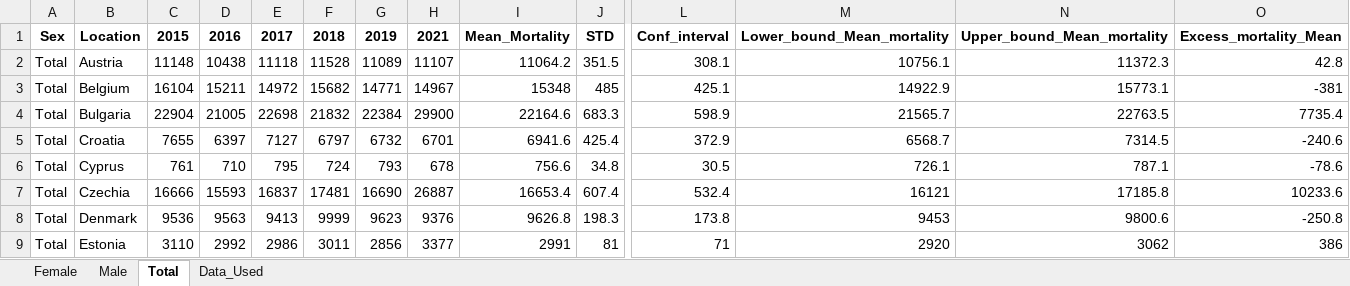
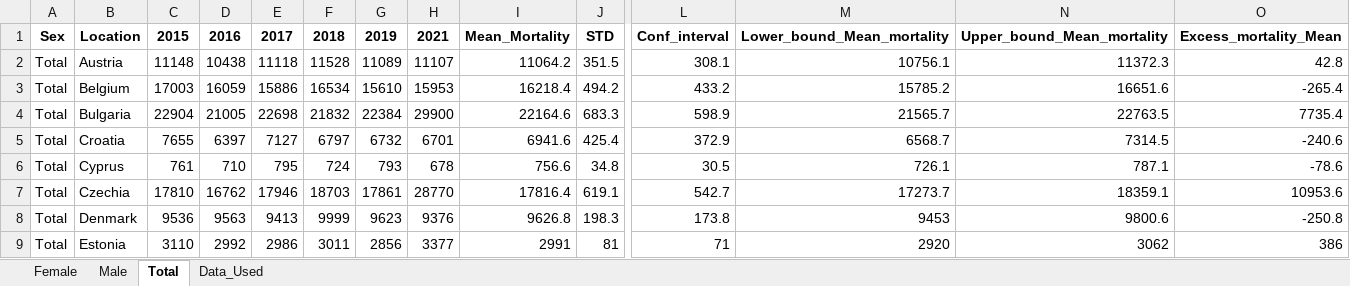
Before and after one commit to Mlad-en/COV-BG, an Excel workbook: data_output/Excess Mortality/Countries/2021/2021_AGE_AGGREGATED_TOTAL_EU_['Female', 'Male', 'Total']_(0-4) - (75-79).xlsx, sheet Total, drawn as a sheet; only a part is shown, gaps mark what is left out; values as stored, in another font and other column widths than the file's, no borders; the diff covers the shown part only; the diff names each change by its address in the sheet, - before the commit and + after, or states it on an @@ line.

```diff
--- a/data_output/Excess Mortality/Countries/2021/2021_AGE_AGGREGATED_TOTAL_EU_['Female', 'Male', 'Total']_(0-4) - (75-79).xlsx (sheet Total)
+++ b/data_output/Excess Mortality/Countries/2021/2021_AGE_AGGREGATED_TOTAL_EU_['Female', 'Male', 'Total']_(0-4) - (75-79).xlsx (sheet Total)
-C3 (2015): 16104
+C3 (2015): 17003
-D3 (2016): 15211
+D3 (2016): 16059
-E3 (2017): 14972
+E3 (2017): 15886
-F3 (2018): 15682
+F3 (2018): 16534
-G3 (2019): 14771
+G3 (2019): 15610
-H3 (2021): 14967
+H3 (2021): 15953
-I3 (Mean_Mortality): 15348
+I3 (Mean_Mortality): 16218.4
-J3 (STD): 485
+J3 (STD): 494.2
-L3 (Conf_interval): 425.1
+L3 (Conf_interval): 433.2
-M3 (Lower_bound_Mean_mortality): 14922.9
+M3 (Lower_bound_Mean_mortality): 15785.2
-N3 (Upper_bound_Mean_mortality): 15773.1
+N3 (Upper_bound_Mean_mortality): 16651.6
-O3 (Excess_mortality_Mean): -381
+O3 (Excess_mortality_Mean): -265.4
-C7 (2015): 16666
+C7 (2015): 17810
-D7 (2016): 15593
+D7 (2016): 16762
-E7 (2017): 16837
+E7 (2017): 17946
-F7 (2018): 17481
+F7 (2018): 18703
-G7 (2019): 16690
+G7 (2019): 17861
-H7 (2021): 26887
+H7 (2021): 28770
-I7 (Mean_Mortality): 16653.4
+I7 (Mean_Mortality): 17816.4
-J7 (STD): 607.4
+J7 (STD): 619.1
-L7 (Conf_interval): 532.4
+L7 (Conf_interval): 542.7
-M7 (Lower_bound_Mean_mortality): 16121
+M7 (Lower_bound_Mean_mortality): 17273.7
-N7 (Upper_bound_Mean_mortality): 17185.8
+N7 (Upper_bound_Mean_mortality): 18359.1
-O7 (Excess_mortality_Mean): 10233.6
+O7 (Excess_mortality_Mean): 10953.6
```
Also changed, not shown: 1 removed row and 78 edited cells elsewhere in this sheet, sheet Data_Used, sheet Female, sheet Male, data_output/Excess Mortality/Countries/2021/2021_AGE_AGGREGATED_TOTAL_EU_['Female', 'Male', 'Total']_(0-4) - (70-74).xlsx, data_output/Excess Mortality/Countries/2021/2021_AGE_AGGREGATED_TOTAL_EU_['Female', 'Male', 'Total']_(40-44) - (60-64).xlsx, 55 other files.
